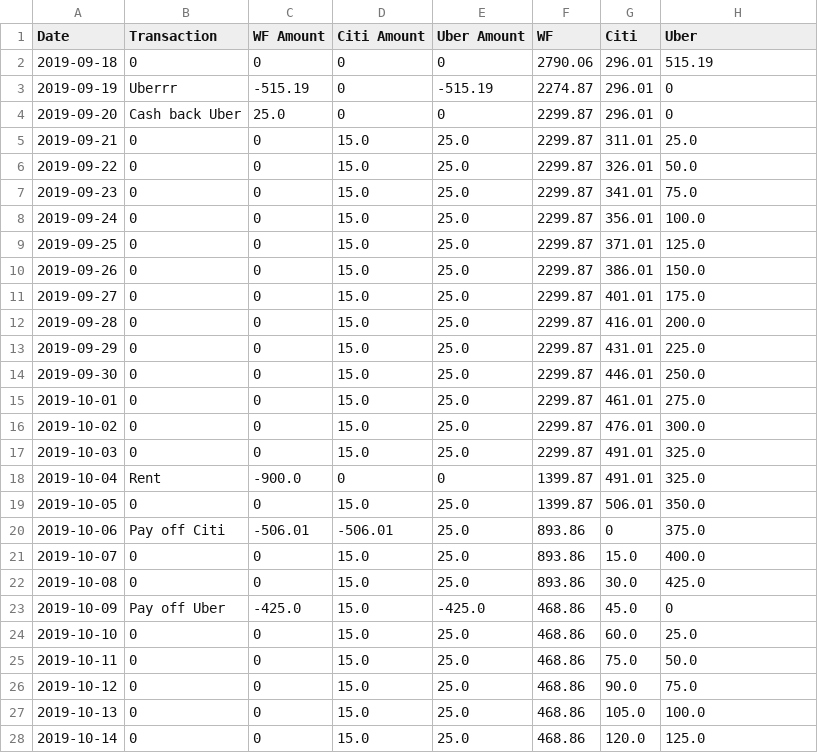
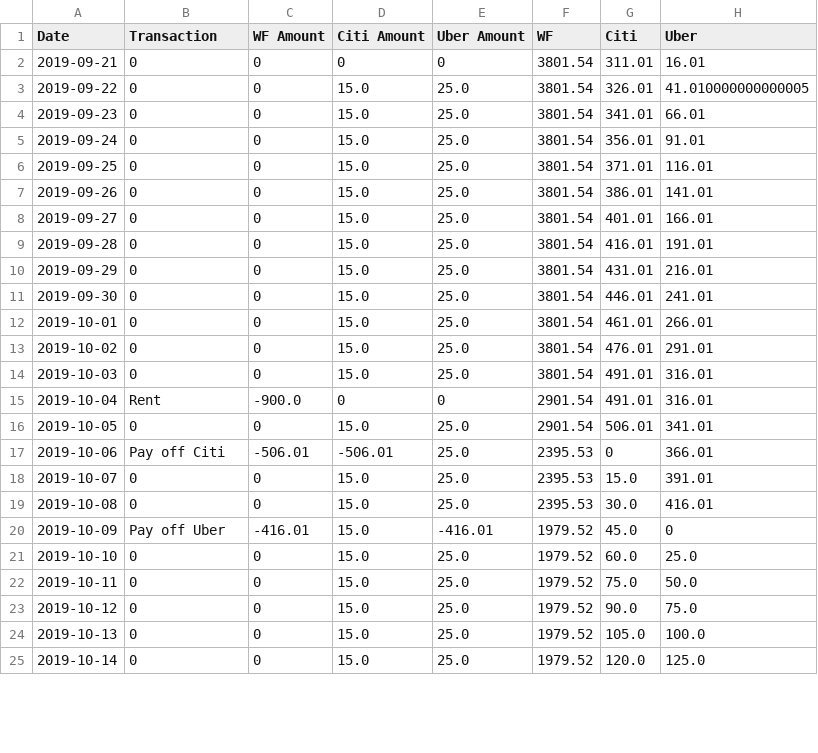
Before and after one commit to eitrheim/Budget, a CSV file: balances.csv, drawn as a sheet; only a part is shown; the diff covers the shown part only.

Commit message:
Updating balances

```diff
--- a/balances.csv
+++ b/balances.csv
@@ -1,28 +1,25 @@
 Date,Transaction,WF Amount,Citi Amount,Uber Amount,WF,Citi,Uber
-2019-09-18,0,0,0,0,2790.06,296.01,515.19
-2019-09-19,Uberrr,-515.19,0,-515.19,2274.87,296.01,0
-2019-09-20,Cash back Uber,25.0,0,0,2299.87,296.01,0
-2019-09-21,0,0,15.0,25.0,2299.87,311.01,25.0
-2019-09-22,0,0,15.0,25.0,2299.87,326.01,50.0
-2019-09-23,0,0,15.0,25.0,2299.87,341.01,75.0
-2019-09-24,0,0,15.0,25.0,2299.87,356.01,100.0
-2019-09-25,0,0,15.0,25.0,2299.87,371.01,125.0
-2019-09-26,0,0,15.0,25.0,2299.87,386.01,150.0
-2019-09-27,0,0,15.0,25.0,2299.87,401.01,175.0
-2019-09-28,0,0,15.0,25.0,2299.87,416.01,200.0
-2019-09-29,0,0,15.0,25.0,2299.87,431.01,225.0
-2019-09-30,0,0,15.0,25.0,2299.87,446.01,250.0
-2019-10-01,0,0,15.0,25.0,2299.87,461.01,275.0
-2019-10-02,0,0,15.0,25.0,2299.87,476.01,300.0
-2019-10-03,0,0,15.0,25.0,2299.87,491.01,325.0
-2019-10-04,Rent,-900.0,0,0,1399.87,491.01,325.0
-2019-10-05,0,0,15.0,25.0,1399.87,506.01,350.0
-2019-10-06,Pay off Citi,-506.01,-506.01,25.0,893.86,0,375.0
-2019-10-07,0,0,15.0,25.0,893.86,15.0,400.0
-2019-10-08,0,0,15.0,25.0,893.86,30.0,425.0
-2019-10-09,Pay off Uber,-425.0,15.0,-425.0,468.86,45.0,0
-2019-10-10,0,0,15.0,25.0,468.86,60.0,25.0
-2019-10-11,0,0,15.0,25.0,468.86,75.0,50.0
-2019-10-12,0,0,15.0,25.0,468.86,90.0,75.0
-2019-10-13,0,0,15.0,25.0,468.86,105.0,100.0
-2019-10-14,0,0,15.0,25.0,468.86,120.0,125.0
+2019-09-21,0,0,0,0,3801.54,311.01,16.01
+2019-09-22,0,0,15.0,25.0,3801.54,326.01,41.010000000000005
+2019-09-23,0,0,15.0,25.0,3801.54,341.01,66.01
+2019-09-24,0,0,15.0,25.0,3801.54,356.01,91.01
+2019-09-25,0,0,15.0,25.0,3801.54,371.01,116.01
+2019-09-26,0,0,15.0,25.0,3801.54,386.01,141.01
+2019-09-27,0,0,15.0,25.0,3801.54,401.01,166.01
+2019-09-28,0,0,15.0,25.0,3801.54,416.01,191.01
+2019-09-29,0,0,15.0,25.0,3801.54,431.01,216.01
+2019-09-30,0,0,15.0,25.0,3801.54,446.01,241.01
+2019-10-01,0,0,15.0,25.0,3801.54,461.01,266.01
+2019-10-02,0,0,15.0,25.0,3801.54,476.01,291.01
+2019-10-03,0,0,15.0,25.0,3801.54,491.01,316.01
+2019-10-04,Rent,-900.0,0,0,2901.54,491.01,316.01
+2019-10-05,0,0,15.0,25.0,2901.54,506.01,341.01
+2019-10-06,Pay off Citi,-506.01,-506.01,25.0,2395.53,0,366.01
+2019-10-07,0,0,15.0,25.0,2395.53,15.0,391.01
+2019-10-08,0,0,15.0,25.0,2395.53,30.0,416.01
+2019-10-09,Pay off Uber,-416.01,15.0,-416.01,1979.52,45.0,0
+2019-10-10,0,0,15.0,25.0,1979.52,60.0,25.0
+2019-10-11,0,0,15.0,25.0,1979.52,75.0,50.0
+2019-10-12,0,0,15.0,25.0,1979.52,90.0,75.0
+2019-10-13,0,0,15.0,25.0,1979.52,105.0,100.0
+2019-10-14,0,0,15.0,25.0,1979.52,120.0,125.0
```
Also changed, not shown: 72 edited cells elsewhere in this file, 1 other file.
